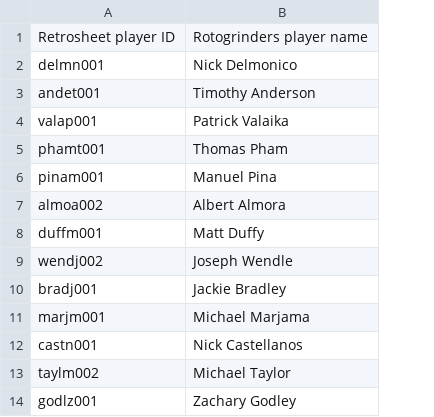
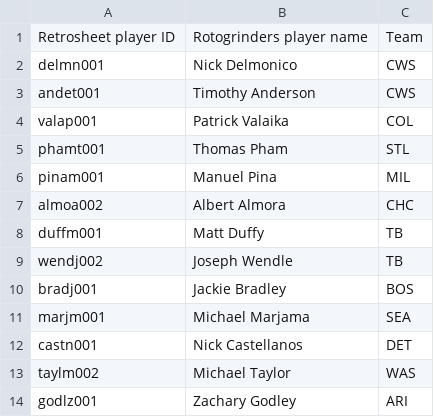
Before and after one commit to tscoggan/dfs-tools, a CSV file: dfs-tools/build/retrosheet_to_rg_player_mappings.csv, drawn as a sheet; the diff names each change by its address in the sheet, - before the commit and + after, or states it on an @@ line.

Commit message:
Make RG player mappings more robust; Make FD top priority for player team

```diff
--- a/dfs-tools/build/retrosheet_to_rg_player_mappings.csv
+++ b/dfs-tools/build/retrosheet_to_rg_player_mappings.csv
+column C, rows 1-14: Team | CWS | CWS | COL | STL | MIL | CHC | TB | TB | BOS | SEA | DET | WAS | ARI
```
Also changed, not shown: dfs-tools/build/retrosheet_to_dfs_player_mappings.csv, 2 other files.
